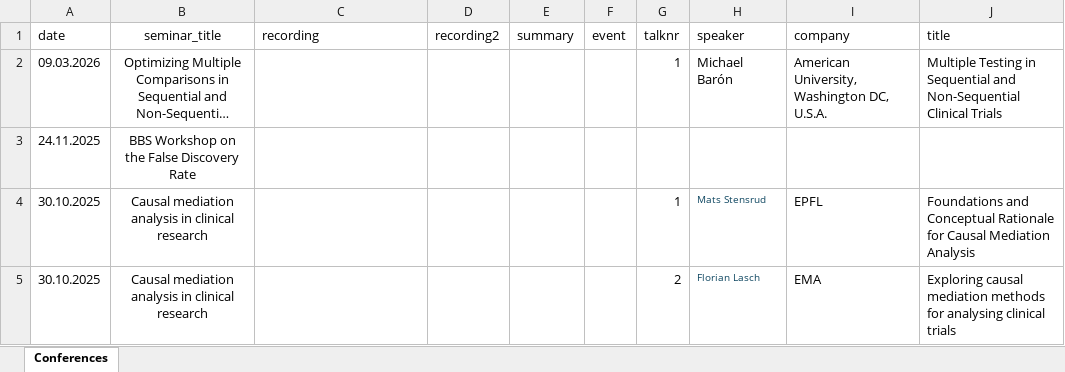
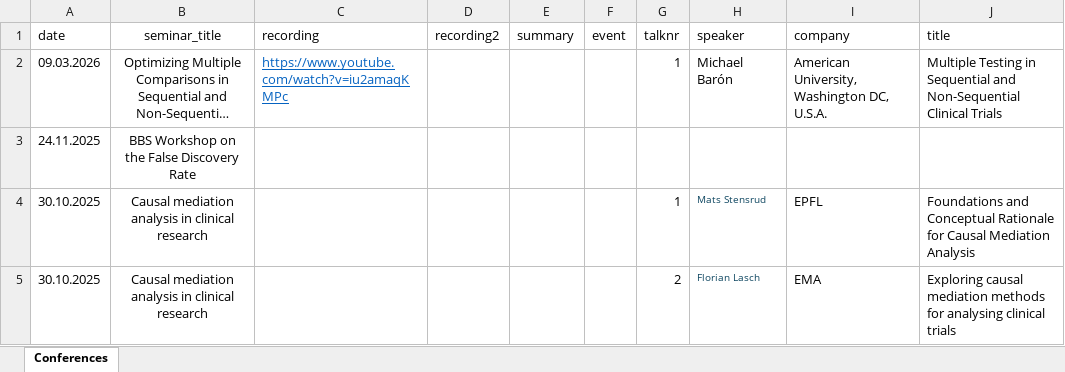
Before and after one commit to baselbiometrics/home, an Excel workbook: data/seminars.xlsx, sheet Conferences, drawn as a sheet; only a part is shown; long unchanged cells end in …; values as stored, in another font and other column widths than the file's, no borders; charts and pictures not drawn; the diff names each change by its address in the sheet, - before the commit and + after, or states it on an @@ line.

Commit message:
added recording for BBS Webinar: Optimizing Multiple Comparisons in Sequential and Non-Sequential Clinical Trials (Mar 9th, 2026)

```diff
--- a/data/seminars.xlsx (sheet Conferences)
+++ b/data/seminars.xlsx (sheet Conferences)
-C2 (recording): (empty)
+C2 (recording): https://www.youtube.com/watch?v=iu2amaqKMPc
```
Also changed, not shown: 4 other files.
